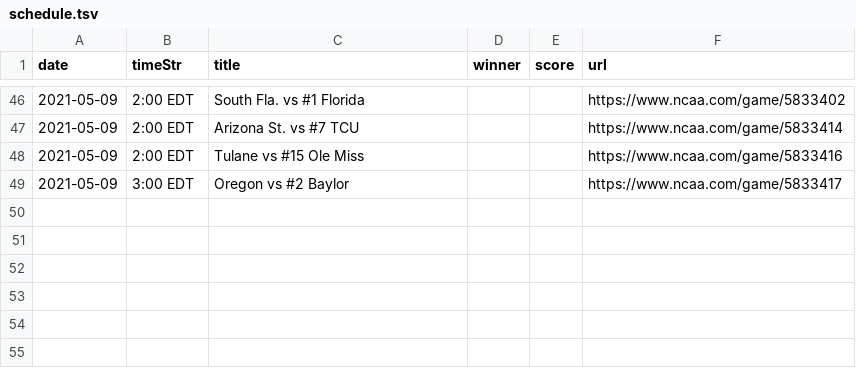
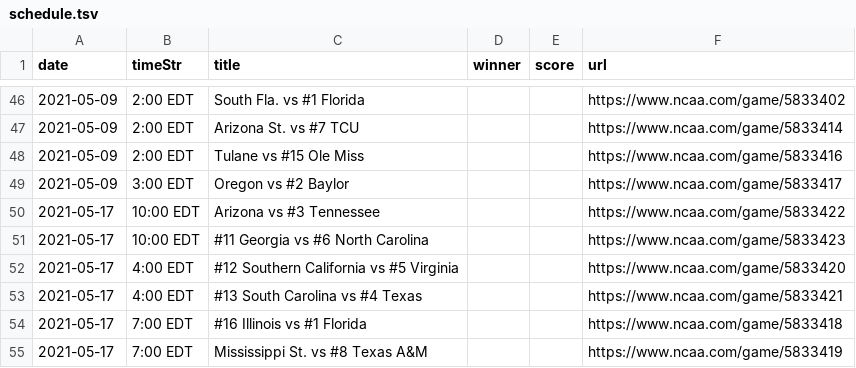
Before and after one commit to slam10s/may-madness, a TSV file: data/2020-21/ncaam/schedule.tsv, drawn as a sheet; only a part is shown, gaps mark what is left out.

```diff
--- a/data/2020-21/ncaam/schedule.tsv
+++ b/data/2020-21/ncaam/schedule.tsv
@@ -49 +49,7 @@ date	timeStr	title	winner	score	url
 2021-05-09	 3:00 EDT	Oregon vs #2 Baylor                     			https://www.ncaa.com/game/5833417
+2021-05-17	10:00 EDT	Arizona vs #3 Tennessee                 			https://www.ncaa.com/game/5833422
+2021-05-17	10:00 EDT	#11 Georgia vs #6 North Carolina        			https://www.ncaa.com/game/5833423
+2021-05-17	 4:00 EDT	#12 Southern California vs #5 Virginia  			https://www.ncaa.com/game/5833420
+2021-05-17	 4:00 EDT	#13 South Carolina vs #4 Texas          			https://www.ncaa.com/game/5833421
+2021-05-17	 7:00 EDT	#16 Illinois vs #1 Florida              			https://www.ncaa.com/game/5833418
+2021-05-17	 7:00 EDT	Mississippi St. vs #8 Texas A&M         			https://www.ncaa.com/game/5833419
```
Also changed, not shown: data/2020-21/ncaam/predictions.tsv, data/2020-21/schedule/05-09.tsv, 27 other files.
